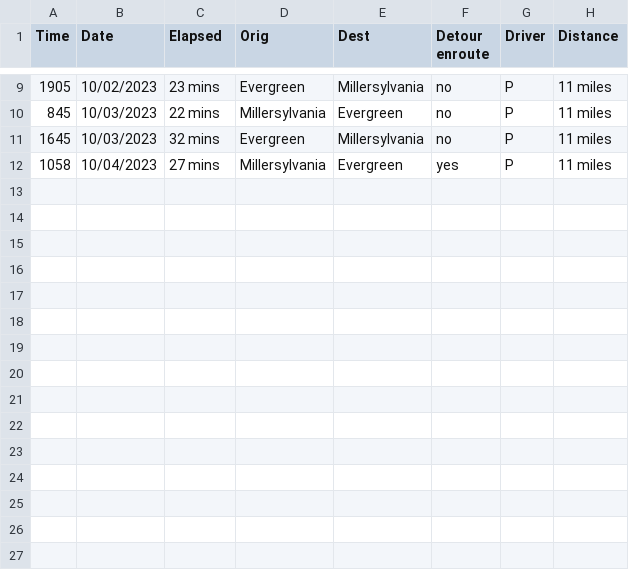
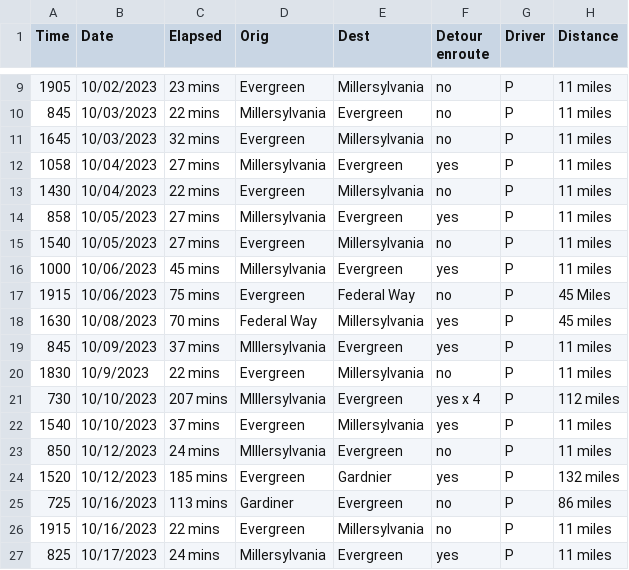
Before and after one commit to TheEvergreenStateCollege/upper-division-cs-23-24, a CSV file: DataSet_DSAau - Sheet1.csv, drawn as a sheet; only a part is shown, gaps mark what is left out.

Commit message:
Updated my data set entries as of 17Oct

```diff
--- a/DataSet_DSAau - Sheet1.csv
+++ b/DataSet_DSAau - Sheet1.csv
@@ -12 +12,16 @@ Time,Date,Elapsed,Orig,Dest,Detour enroute,Driver,Distance
 1058,10/04/2023,27 mins,Millersylvania,Evergreen,yes,P,11 miles
+1430,10/04/2023,22 mins,Evergreen,Millersylvania,no,P,11 miles
+858,10/05/2023,27 mins,Millersylvania,Evergreen,yes,P,11 miles
+1540,10/05/2023,27 mins,Evergreen,Millersylvania,no,P,11 miles
+1000,10/06/2023,45 mins,Millersylvania,Evergreen,yes,P,11 miles
+1915,10/06/2023,75 mins,Evergreen,Federal Way,no,P,45 Miles
+1630,10/08/2023,70 mins,Federal Way,Millersylvania,yes,P,45 miles
+845,10/09/2023,37 mins,MIllersylvania,Evergreen,yes,P,11 miles
+1830,10/9/2023,22 mins,Evergreen,Millersylvania,no,P,11 miles
+730,10/10/2023,207 mins,MIllersylvania,Evergreen,yes x 4,P,112 miles
+1540,10/10/2023,37 mins,Evergreen,Millersylvania,yes,P,11 miles
+850,10/12/2023,24 mins,MIllersylvania,Evergreen,no,P,11 miles
+1520,10/12/2023,185 mins,Evergreen,Gardnier,yes,P,132 miles
+725,10/16/2023,113 mins,Gardiner,Evergreen,no,P,86 miles
+1915,10/16/2023,22 mins,Evergreen,Millersylvania,no,P,11 miles
+825,10/17/2023,24 mins,Millersylvania,Evergreen,yes,P,11 miles
```
